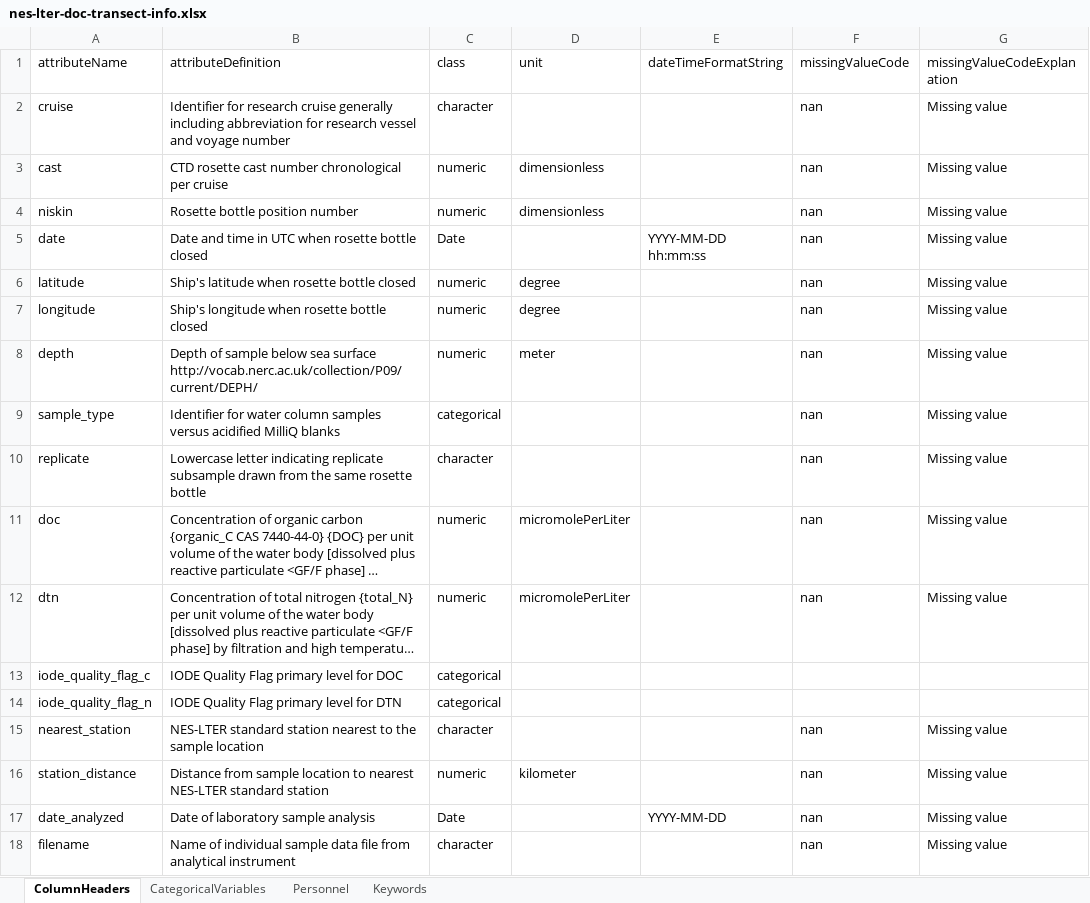
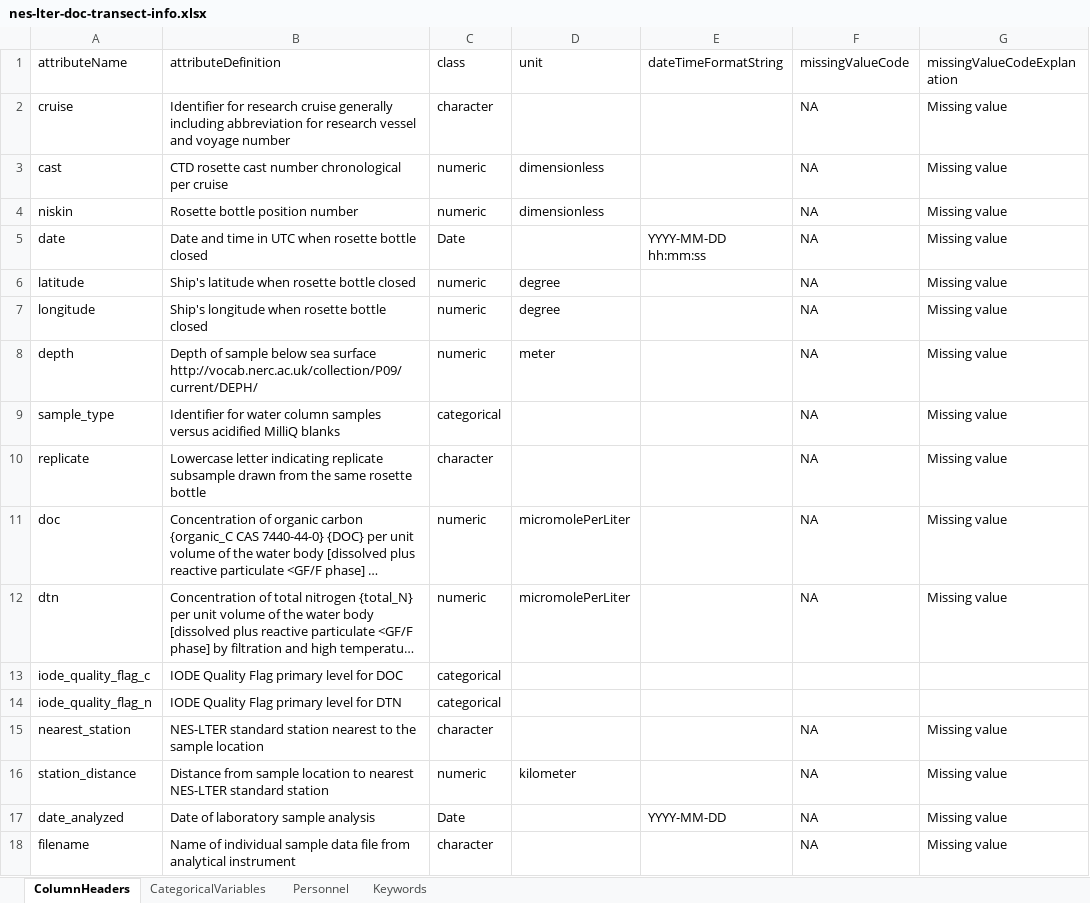
Before and after one commit to WHOIGit/nes-lter-doc-transect, an Excel workbook: nes-lter-doc-transect-info.xlsx, sheet ColumnHeaders, drawn as a sheet; long unchanged cells end in …; values as stored, in another font and other column widths than the file's, no borders; the diff names each change by its address in the sheet, - before the commit and + after, or states it on an @@ line.

```diff
--- a/nes-lter-doc-transect-info.xlsx (sheet ColumnHeaders)
+++ b/nes-lter-doc-transect-info.xlsx (sheet ColumnHeaders)
-F2:F12 (missingValueCode): nan
+F2:F12 (missingValueCode): NA
-F15:F18 (missingValueCode): nan
+F15:F18 (missingValueCode): NA
```
Also changed, not shown: 6 other files.
